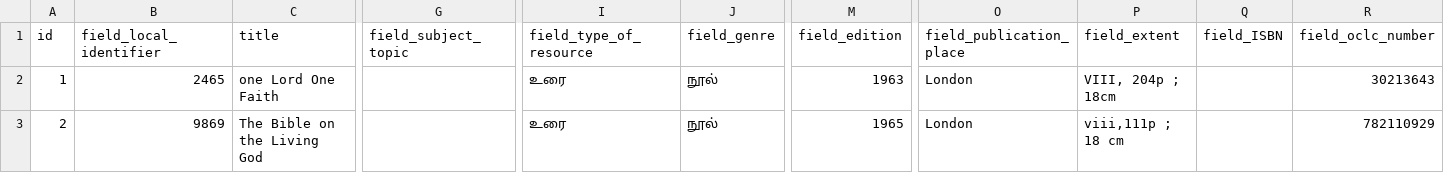
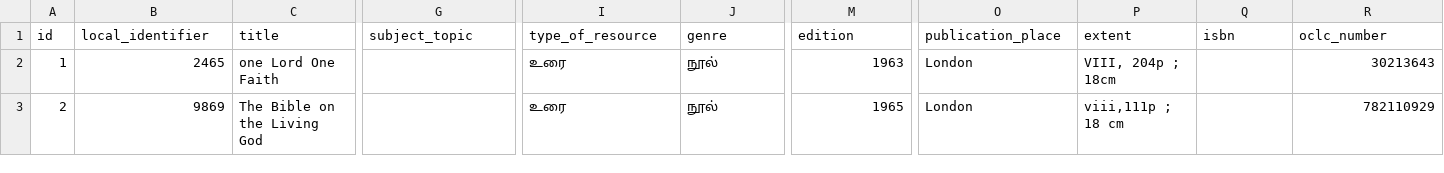
Before and after one commit to noolahamfoundation/drupal8_batch_ingest, a CSV file: data/migration.csv, drawn as a sheet; only a part is shown, gaps mark what is left out; the diff names each change by its address in the sheet, - before the commit and + after, or states it on an @@ line.

```diff
--- a/data/migration.csv
+++ b/data/migration.csv
-B1: field_local_identifier
+B1: local_identifier
-G1: field_subject_topic
+G1: subject_topic
-I1: field_type_of_resource
+I1: type_of_resource
-J1: field_genre
+J1: genre
-M1: field_edition
+M1: edition
-O1: field_publication_place
+O1: publication_place
-P1: field_extent
+P1: extent
-Q1: field_ISBN
+Q1: isbn
-R1: field_oclc_number
+R1: oclc_number
```
Also changed, not shown: 1 other file.
